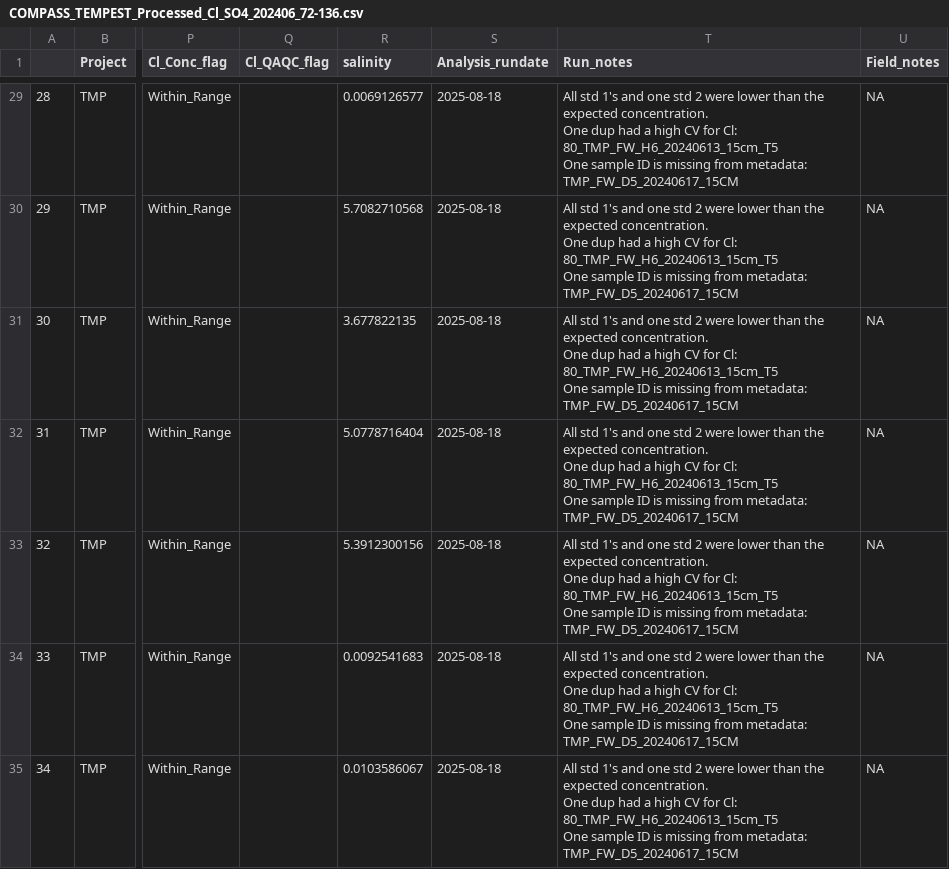
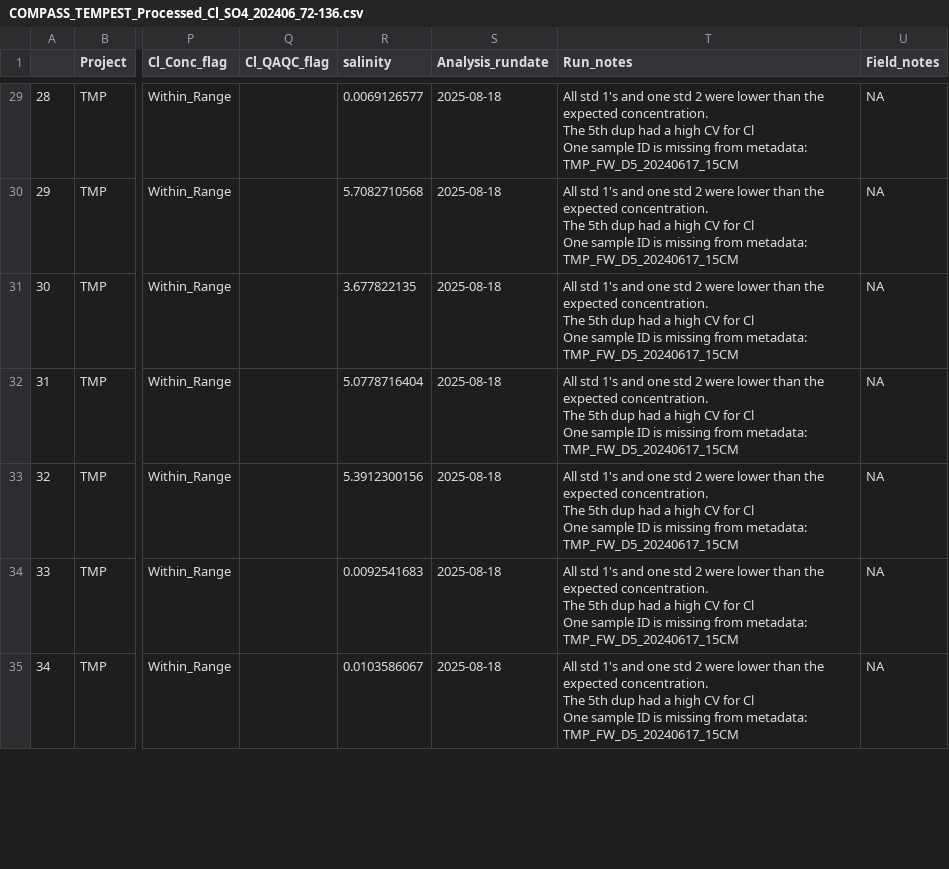
Before and after one commit to zoeread/TEMPEST_Porewater, a CSV file: processing_scripts/Sulfate_Chloride/2024/Processed Data/COMPASS_TEMPEST_Processed_Cl_SO4_202406_72-136.csv, drawn as a sheet; only a part is shown, gaps mark what is left out; ↵ is a line break in a cell; the diff covers the shown part only; the diff names each change by its address in the sheet, - before the commit and + after, or states it on an @@ line.

```diff
--- a/processing_scripts/Sulfate_Chloride/2024/Processed Data/COMPASS_TEMPEST_Processed_Cl_SO4_202406_72-136.csv
+++ b/processing_scripts/Sulfate_Chloride/2024/Processed Data/COMPASS_TEMPEST_Processed_Cl_SO4_202406_72-136.csv
-T29:T35 (Run_notes): …expected concentration. ↵ One dup had a high CV for Cl: 80_TMP_FW_H6_20240613_15cm_T5 ↵ One sample…
+T29:T35 (Run_notes): …expected concentration. ↵ The 5th dup had a high CV for Cl ↵ One sample…
```
Also changed, not shown: 60 edited cells elsewhere in this file, processing_scripts/Sulfate_Chloride/2024/Processed Data/COMPASS_TEMPEST_Processed_Cl_SO4_202406_1-71.csv, 8 other files.
